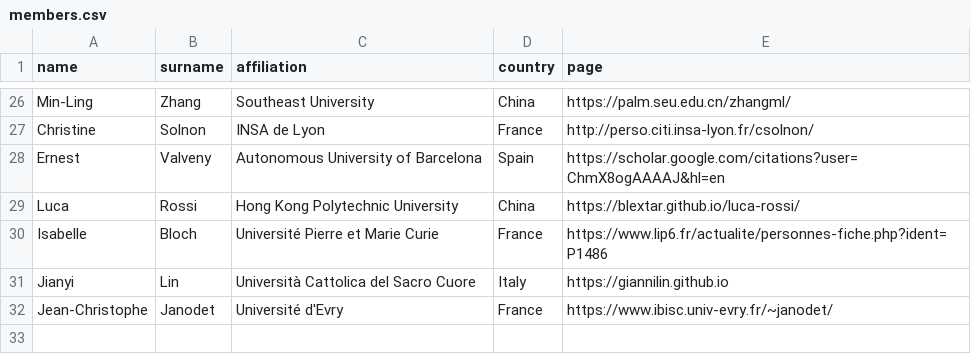
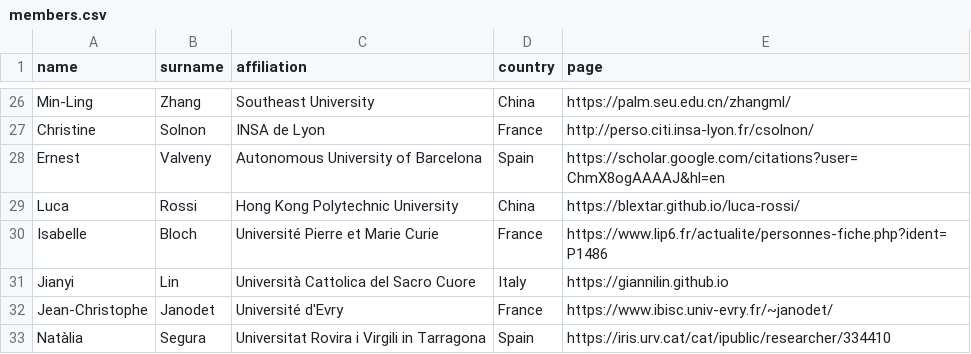
Before and after one commit to iapr-tc15/iapr-tc15.github.io, a CSV file: _data/members.csv, drawn as a sheet; only a part is shown, gaps mark what is left out; the diff names each change by its address in the sheet, - before the commit and + after, or states it on an @@ line.

Commit message:
Update members.csv

```diff
--- a/_data/members.csv
+++ b/_data/members.csv
+row 33: Natàlia | Segura | Universitat Rovira i Virgili in Tarragona | Spain | https://iris.urv.cat/cat/ipublic/researcher/334410
```
